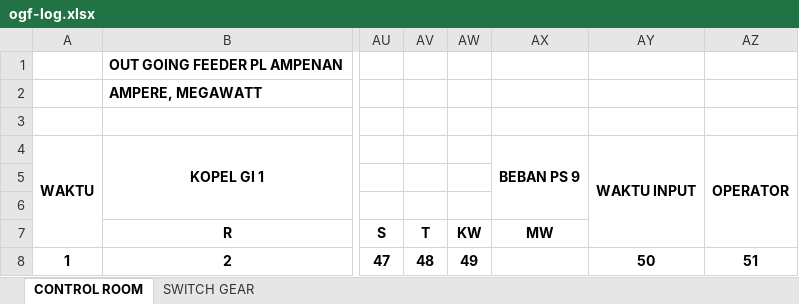
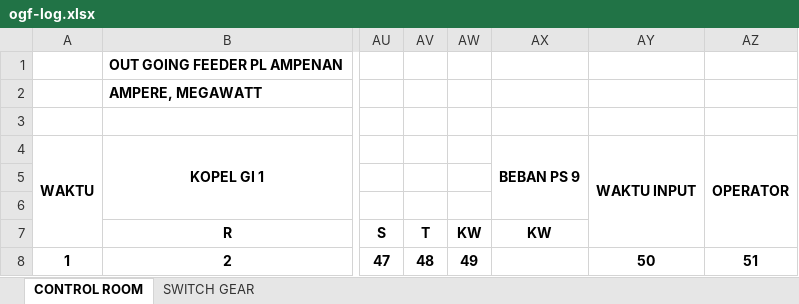
Before and after one commit to wawanindrawan7/upk-elogsheet, an Excel workbook: ogf-log.xlsx, sheet CONTROL ROOM, drawn as a sheet; only a part is shown, gaps mark what is left out; values as stored, in another font and other column widths than the file's, no borders; charts and pictures not drawn; the diff names each change by its address in the sheet, - before the commit and + after, or states it on an @@ line.

```diff
--- a/ogf-log.xlsx (sheet CONTROL ROOM)
+++ b/ogf-log.xlsx (sheet CONTROL ROOM)
-AX7: MW
+AX7: KW
```
Also changed, not shown: santong.xlsx, 16 other files.
